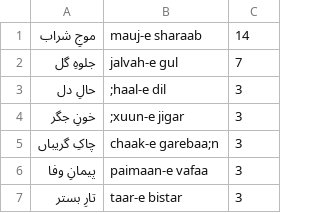
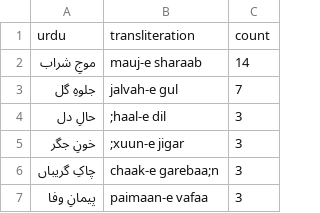
Before and after one commit to taimoorshahid/ghalib-concordance, a CSV file: output/statistics/izafat-freq-ur.csv, drawn as a sheet; only a part is shown; the shorter side is filled out with more unchanged rows.

```diff
--- a/output/statistics/izafat-freq-ur.csv
+++ b/output/statistics/izafat-freq-ur.csv
@@ -1 +1,2 @@
+urdu,transliteration,count
 موجِ شراب,mauj-e sharaab,14
```
Also changed, not shown: output/statistics/izafatastokens-freq-ur.csv, output/statistics/lemmas-beta-freq-ur.csv, 4 other files.
